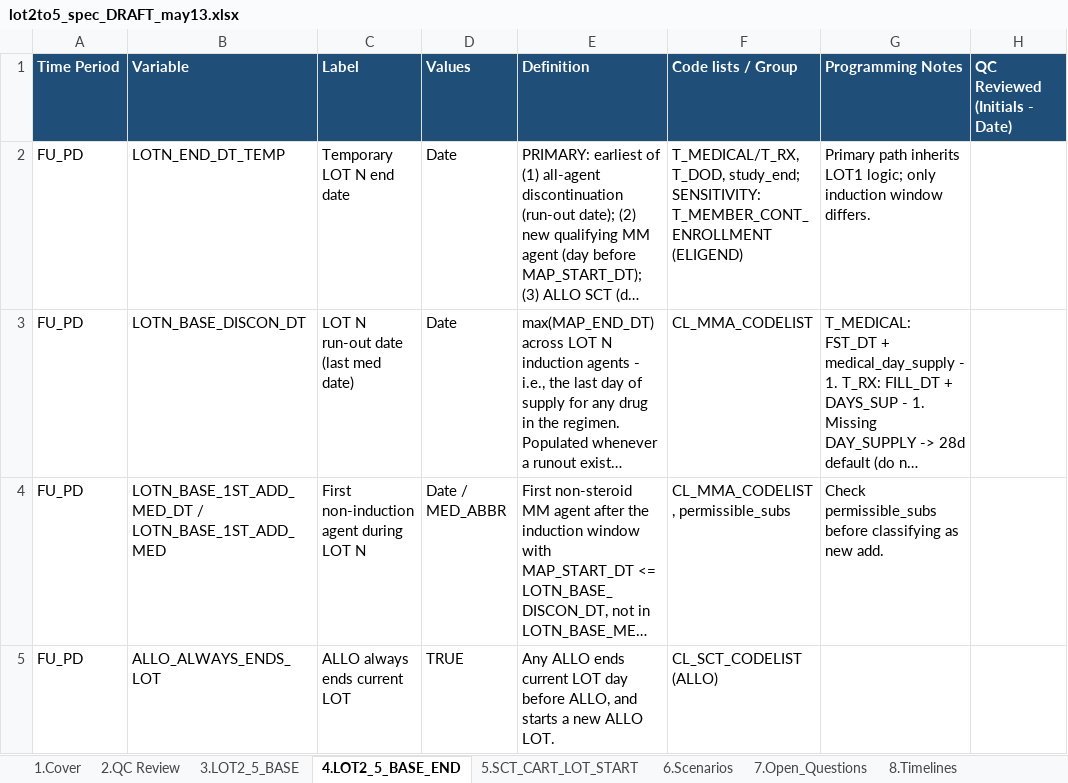
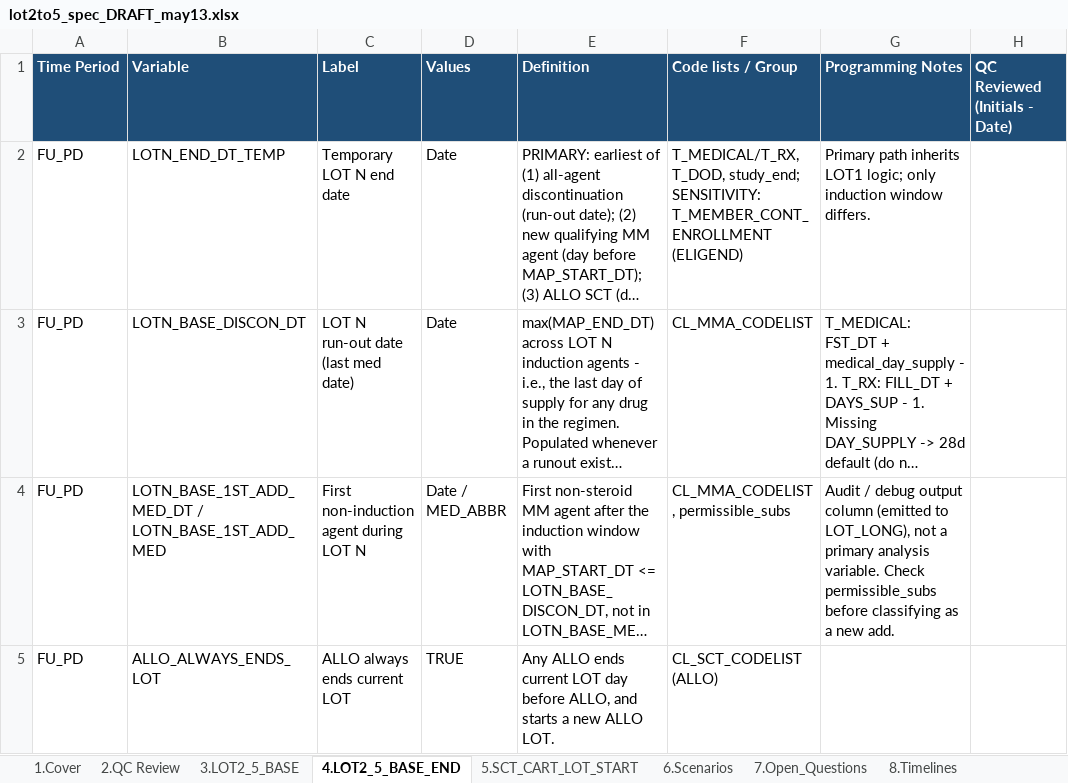
Before and after one commit to salzburry/julialot, an Excel workbook: May 12 2026/Program Specs/lot2to5_spec_DRAFT_may13.xlsx, sheet 4.LOT2_5_BASE_END, drawn as a sheet; only a part is shown; long unchanged cells end in …; values as stored, in another font and other column widths than the file's, no borders; the diff covers the shown part only; the diff names each change by its address in the sheet, - before the commit and + after, or states it on an @@ line.

```diff
--- a/May 12 2026/Program Specs/lot2to5_spec_DRAFT_may13.xlsx (sheet 4.LOT2_5_BASE_END)
+++ b/May 12 2026/Program Specs/lot2to5_spec_DRAFT_may13.xlsx (sheet 4.LOT2_5_BASE_END)
-G4 (Programming Notes): Check permissible_subs before classifying as new add.
+G4 (Programming Notes): Audit / debug output column (emitted to LOT_LONG), not a primary analysis variable. Check permissible_subs before classifying as a new add.
```
Also changed, not shown: 4 edited cells elsewhere in this sheet, sheet 5.SCT_CART_LOT_START, sheet 6.Scenarios, 1 other file.
